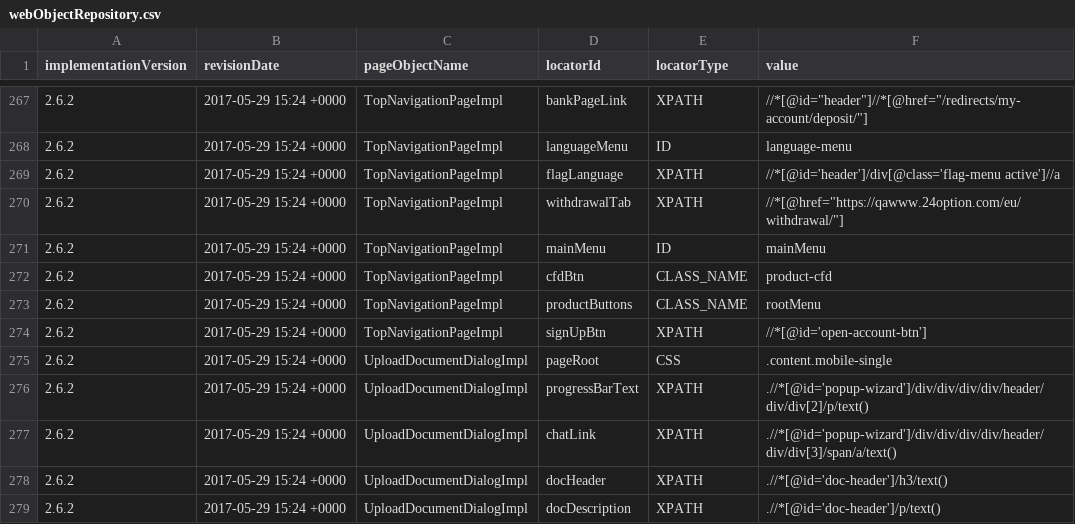
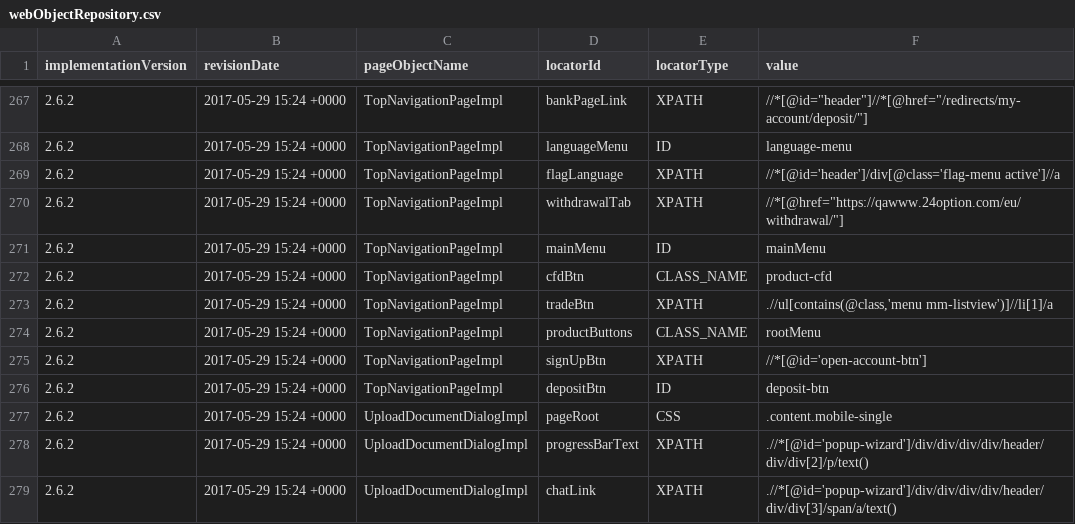
Before and after one commit to quantumua/old_atom, a CSV file: core/src/main/resources/webobjects/webObjectRepository.csv, drawn as a sheet; only a part is shown, gaps mark what is left out; the shorter side is filled out with more unchanged rows; the diff names each change by its address in the sheet, - before the commit and + after, or states it on an @@ line.

Commit message:
Automated testcase: - CTW-5346:Deposit > 2000$ restricted account before POR submit

```diff
--- a/core/src/main/resources/webobjects/webObjectRepository.csv
+++ b/core/src/main/resources/webobjects/webObjectRepository.csv
+row 273: 2.6.2 | 2017-05-29 15:24 +0000 | TopNavigationPageImpl | tradeBtn | XPATH | .//ul[contains(@class,'menu mm-listview')]//li[1]/a
+row 276: 2.6.2 | 2017-05-29 15:24 +0000 | TopNavigationPageImpl | depositBtn | ID | deposit-btn
```
Also changed, not shown: 4 other files.
